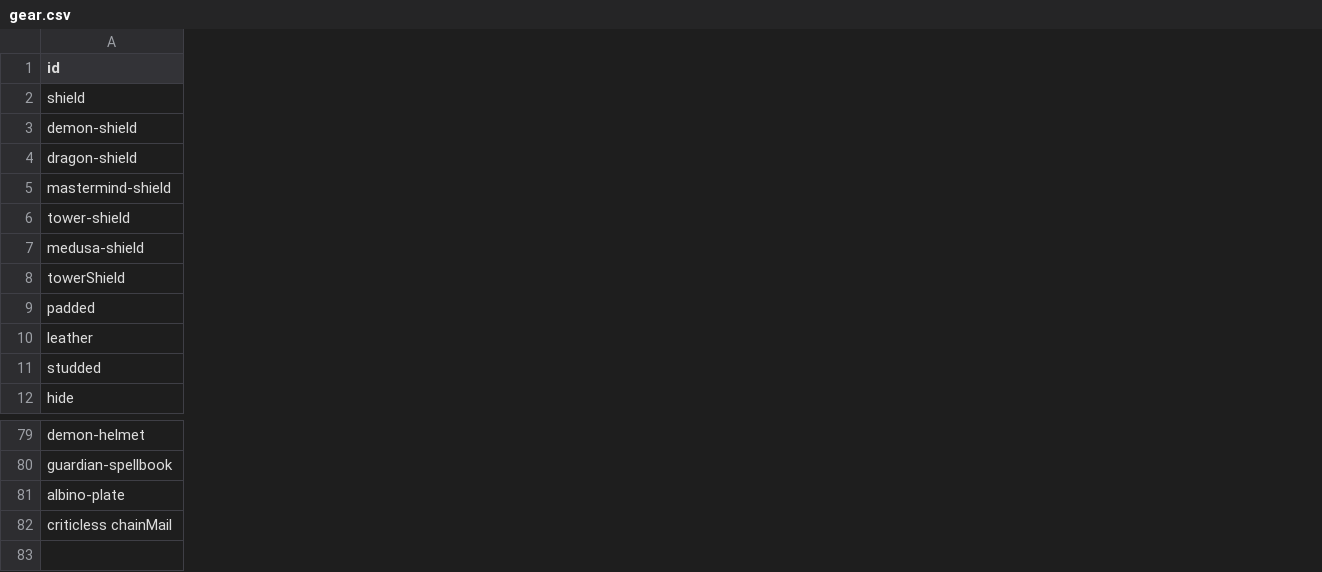
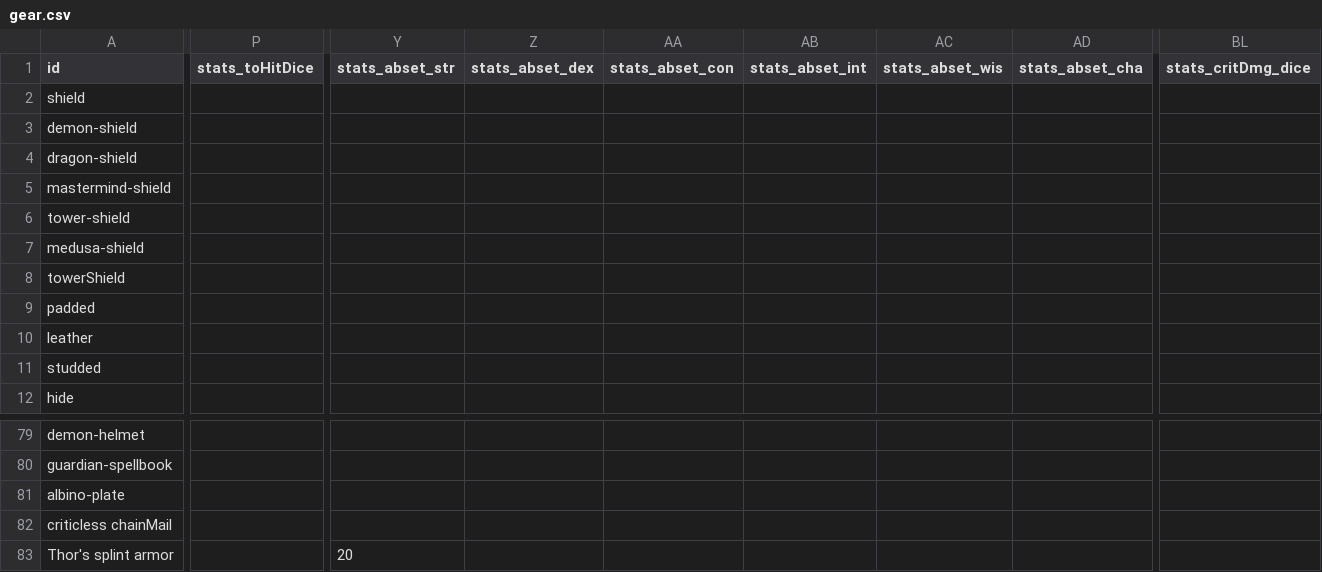
Before and after one commit to cjdelacuadra/Character_sheet, a CSV file: src/renderer/public/equipment_data/gear.csv, drawn as a sheet; only a part is shown, gaps mark what is left out; rows hold the shown columns only; the diff covers the shown part only; the diff names each change by its address in the sheet, - before the commit and + after, or states it on an @@ line.

```diff
--- a/src/renderer/public/equipment_data/gear.csv
+++ b/src/renderer/public/equipment_data/gear.csv
+column P (stats_toHitDice), empty
+column Y (stats_abset_str), empty
+column Z (stats_abset_dex), empty
+column AA (stats_abset_con), empty
+column AB (stats_abset_int), empty
+column AC (stats_abset_wis), empty
+column AD (stats_abset_cha), empty
+column BL (stats_critDmg_dice), empty
+row 83: Thor's splint armor |  | 20
```
Also changed, not shown: 2 added columns elsewhere in this file, src/renderer/public/equipment_data/weapons.csv, 10 other files.
